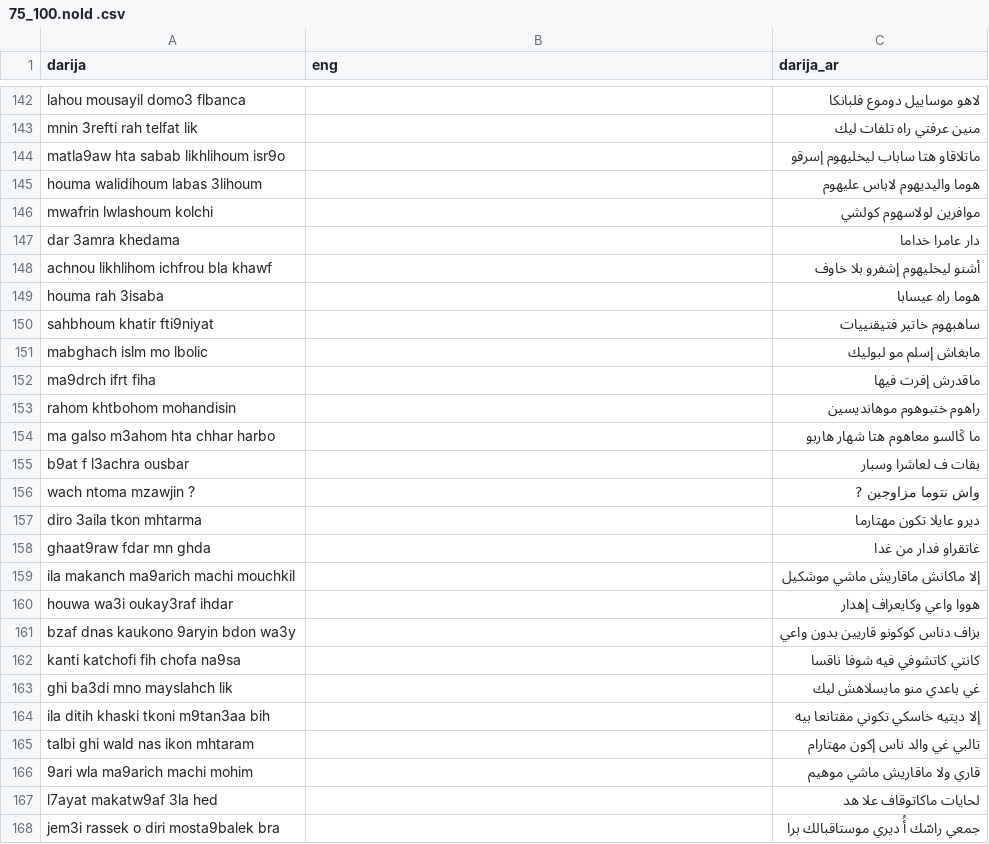
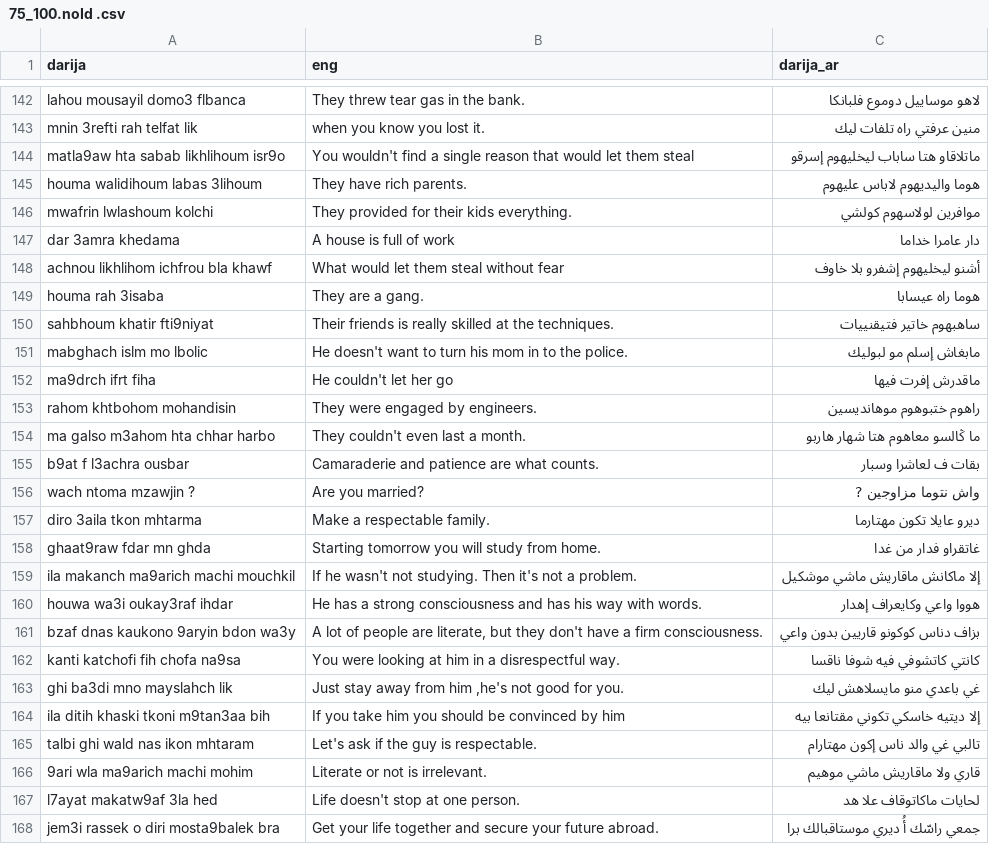
Before and after one commit to KinoThe-Kafkaesque/Doda-utils, a CSV file: 75_100.noId .csv, drawn as a sheet; only a part is shown, gaps mark what is left out; the diff covers the shown part only; the diff names each change by its address in the sheet, - before the commit and + after, or states it on an @@ line.

```diff
--- a/75_100.noId .csv
+++ b/75_100.noId .csv
-B142 (eng): (empty)
+B142 (eng): They threw tear gas in the bank.
-B143 (eng): (empty)
+B143 (eng): when you know you lost it.
-B144 (eng): (empty)
+B144 (eng): You wouldn't find a single reason that would let them steal
-B145 (eng): (empty)
+B145 (eng): They have rich parents.
-B146 (eng): (empty)
+B146 (eng): They provided for their kids everything.
-B147 (eng): (empty)
+B147 (eng): A house is full of work
-B148 (eng): (empty)
+B148 (eng): What would let them steal without fear
-B149 (eng): (empty)
+B149 (eng): They are a gang.
-B150 (eng): (empty)
+B150 (eng): Their friends is really skilled at the techniques.
-B151 (eng): (empty)
+B151 (eng): He doesn't want to turn his mom in to the police.
-B152 (eng): (empty)
+B152 (eng): He couldn't let her go
-B153 (eng): (empty)
+B153 (eng): They were engaged by engineers.
-B154 (eng): (empty)
+B154 (eng): They couldn't even last a month.
-B155 (eng): (empty)
+B155 (eng): Camaraderie and patience are what counts.
-B156 (eng): (empty)
+B156 (eng): Are you married?
-B157 (eng): (empty)
+B157 (eng): Make a respectable family.
-B158 (eng): (empty)
+B158 (eng): Starting tomorrow you will study from home.
-B159 (eng): (empty)
+B159 (eng): If he wasn't not studying. Then it's not a problem.
-B160 (eng): (empty)
+B160 (eng): He has a strong consciousness and has his way with words.
-B161 (eng): (empty)
+B161 (eng): A lot of people are literate, but they don't have a firm consciousness.
-B162 (eng): (empty)
+B162 (eng): You were looking at him in a disrespectful way.
-B163 (eng): (empty)
+B163 (eng): Just stay away from him ,he's not good for you.
-B164 (eng): (empty)
+B164 (eng): If you take him you should be convinced by him
-B165 (eng): (empty)
+B165 (eng): Let's ask if the guy is respectable.
-B166 (eng): (empty)
+B166 (eng): Literate or not is irrelevant.
-B167 (eng): (empty)
+B167 (eng): Life doesn't stop at one person.
-B168 (eng): (empty)
+B168 (eng): Get your life together and secure your future abroad.
```
Also changed, not shown: 88 edited cells elsewhere in this file.
